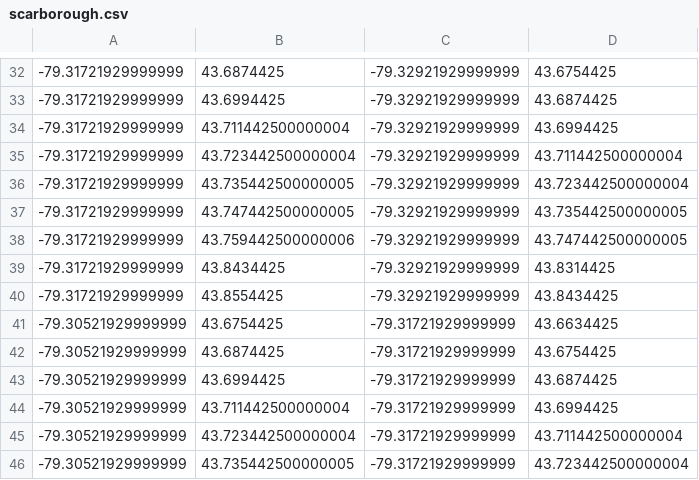
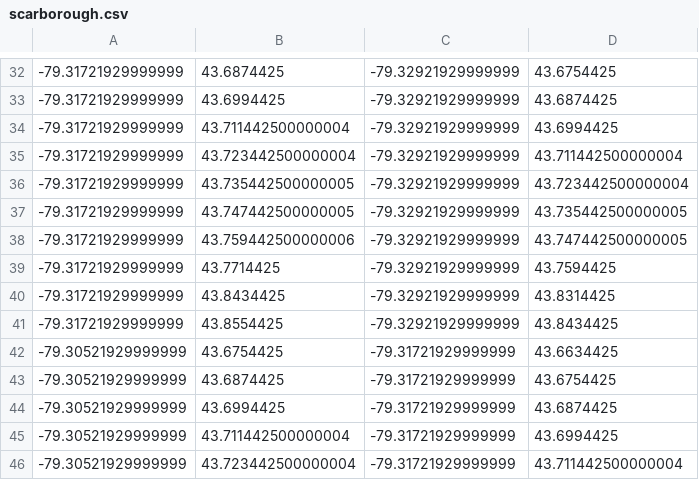
Before and after one commit to codereport/city-strides-hacking, a CSV file: cache/scarborough.csv, drawn as a sheet; only a part is shown, gaps mark what is left out; the shorter side is filled out with more unchanged rows; the diff names each change by its address in the sheet, - before the commit and + after, or states it on an @@ line.

Commit message:
:card_file_box: update data

```diff
--- a/cache/scarborough.csv
+++ b/cache/scarborough.csv
+row 39: -79.31721929999999 | 43.7714425 | -79.32921929999999 | 43.7594425
```
